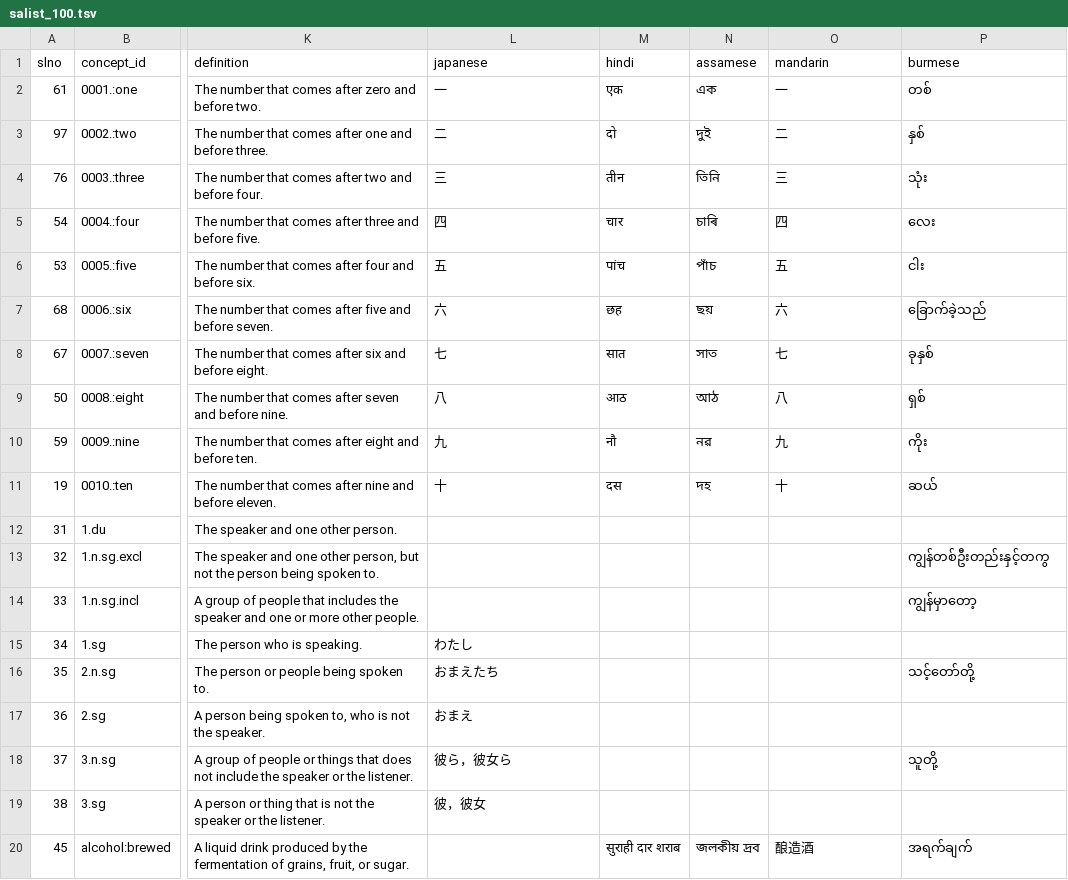
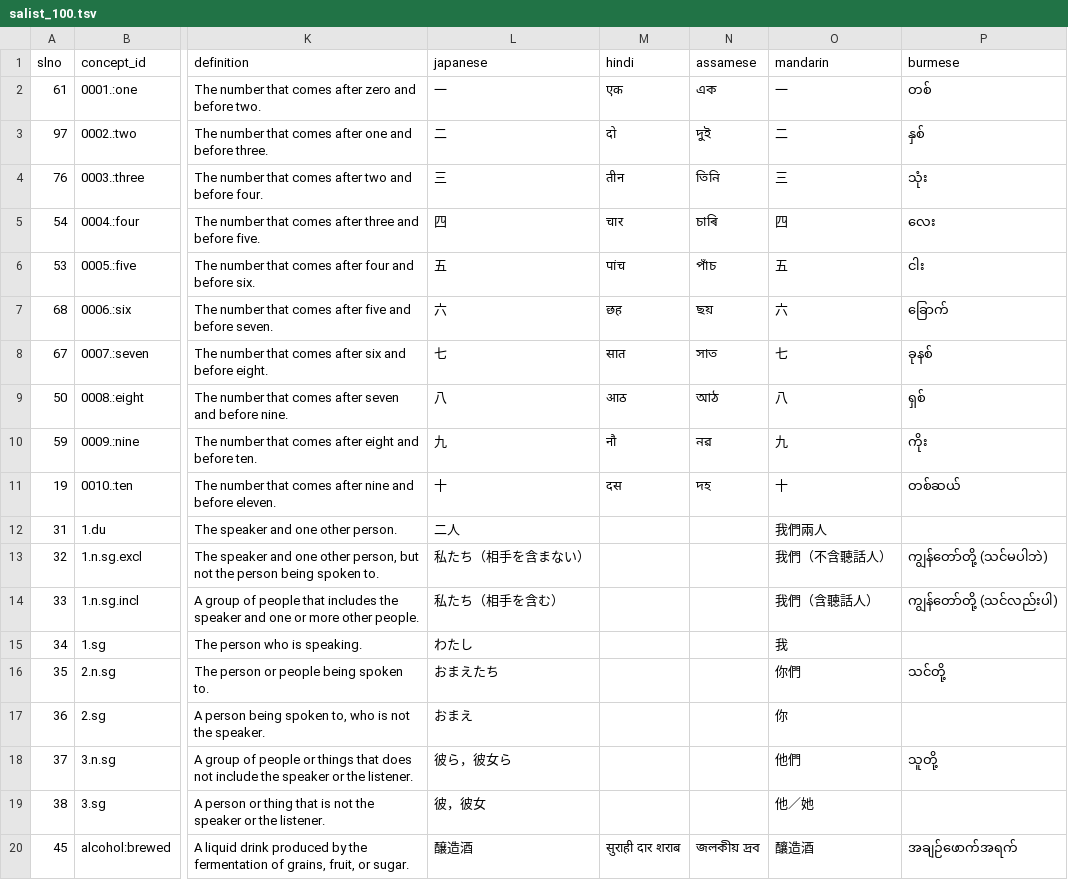
Before and after one commit to patkaiist/salist, a TSV file: lists/salist_100.tsv, drawn as a sheet; only a part is shown, gaps mark what is left out; the diff covers the shown part only; the diff names each change by its address in the sheet, - before the commit and + after, or states it on an @@ line.

```diff
--- a/lists/salist_100.tsv
+++ b/lists/salist_100.tsv
-P7 (burmese): ခြောက်ခဲ့သည်
+P7 (burmese): ခြောက်
-P8 (burmese): ခုနှစ်
+P8 (burmese): ခုနစ်
-P11 (burmese): ဆယ်
+P11 (burmese): တစ်ဆယ်
-L12 (japanese): (empty)
+L12 (japanese): 二人
-O12 (mandarin): (empty)
+O12 (mandarin): 我們兩人
-L13 (japanese): (empty)
+L13 (japanese): 私たち（相手を含まない）
-O13 (mandarin): (empty)
+O13 (mandarin): 我們（不含聽話人）
-P13 (burmese): ကျွန်တစ်ဦးတည်းနှင့်တကွ
+P13 (burmese): ကျွန်တော်တို့ (သင်မပါဘဲ)
-L14 (japanese): (empty)
+L14 (japanese): 私たち（相手を含む）
-O14 (mandarin): (empty)
+O14 (mandarin): 我們（含聽話人）
-P14 (burmese): ကျွန်မှာတော့
+P14 (burmese): ကျွန်တော်တို့ (သင်လည်းပါ)
-O15 (mandarin): (empty)
+O15 (mandarin): 我
-O16 (mandarin): (empty)
+O16 (mandarin): 你們
-P16 (burmese): သင့်တော်တို့
+P16 (burmese): သင်တို့
-O17 (mandarin): (empty)
+O17 (mandarin): 你
-O18 (mandarin): (empty)
+O18 (mandarin): 他們
-O19 (mandarin): (empty)
+O19 (mandarin): 他／她
-L20 (japanese): (empty)
+L20 (japanese): 醸造酒
-O20 (mandarin): 酿造酒
+O20 (mandarin): 釀造酒
-P20 (burmese): အရက်ချက်
+P20 (burmese): အချဉ်ဖောက်အရက်
```
Also changed, not shown: 84 edited cells elsewhere in this file, lists/salist_1000.tsv, lists/salist_30.tsv, 4 other files.
